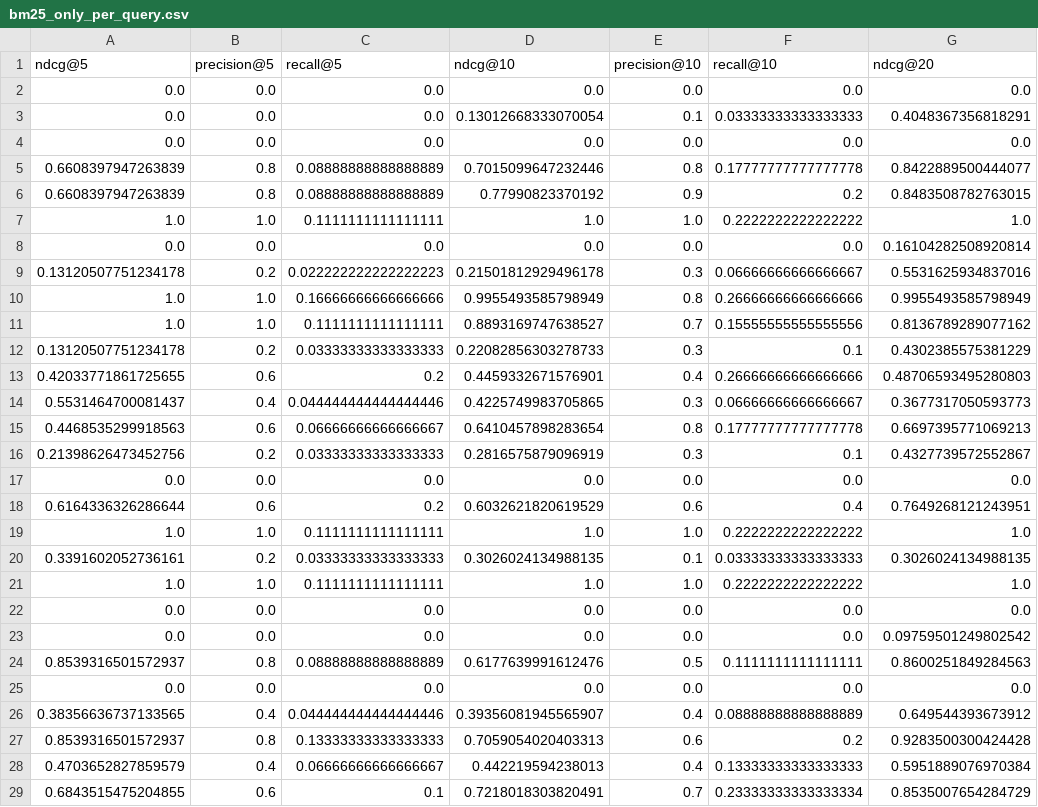
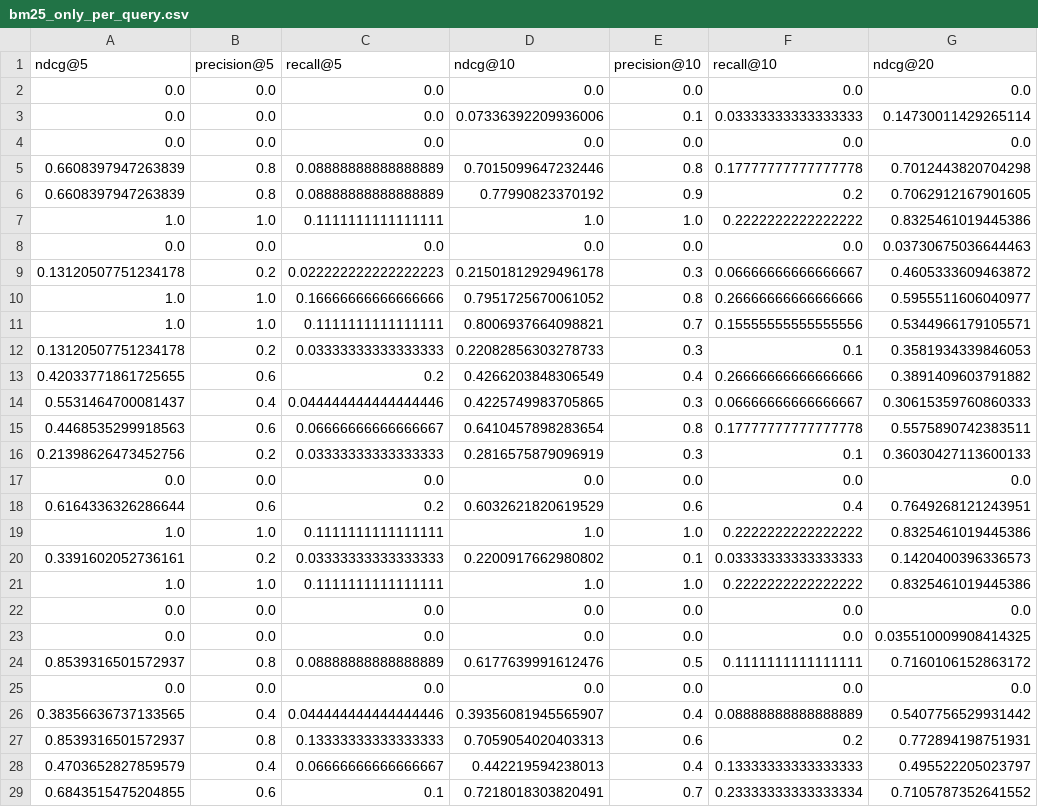
Before and after one commit to Naman-Choudhary-AI-ML/backlog-search-ml, a CSV file: evaluation/results/bm25_only_per_query.csv, drawn as a sheet; only a part is shown; the diff covers the shown part only; the diff names each change by its address in the sheet, - before the commit and + after, or states it on an @@ line.

```diff
--- a/evaluation/results/bm25_only_per_query.csv
+++ b/evaluation/results/bm25_only_per_query.csv
-D3 (ndcg@10): 0.13012668333070054
+D3 (ndcg@10): 0.07336392209936006
-G3 (ndcg@20): 0.4048367356818291
+G3 (ndcg@20): 0.14730011429265114
-G5 (ndcg@20): 0.8422889500444077
+G5 (ndcg@20): 0.7012443820704298
-G6 (ndcg@20): 0.8483508782763015
+G6 (ndcg@20): 0.7062912167901605
-G7 (ndcg@20): 1.0
+G7 (ndcg@20): 0.8325461019445386
-G8 (ndcg@20): 0.16104282508920814
+G8 (ndcg@20): 0.03730675036644463
-G9 (ndcg@20): 0.5531625934837016
+G9 (ndcg@20): 0.4605333609463872
-D10 (ndcg@10): 0.9955493585798949
+D10 (ndcg@10): 0.7951725670061052
-G10 (ndcg@20): 0.9955493585798949
+G10 (ndcg@20): 0.5955511606040977
-D11 (ndcg@10): 0.8893169747638527
+D11 (ndcg@10): 0.8006937664098821
-G11 (ndcg@20): 0.8136789289077162
+G11 (ndcg@20): 0.5344966179105571
-G12 (ndcg@20): 0.4302385575381229
+G12 (ndcg@20): 0.3581934339846053
-D13 (ndcg@10): 0.4459332671576901
+D13 (ndcg@10): 0.4266203848306549
-G13 (ndcg@20): 0.48706593495280803
+G13 (ndcg@20): 0.3891409603791882
-G14 (ndcg@20): 0.3677317050593773
+G14 (ndcg@20): 0.30615359760860333
-G15 (ndcg@20): 0.6697395771069213
+G15 (ndcg@20): 0.5575890742383511
-G16 (ndcg@20): 0.4327739572552867
+G16 (ndcg@20): 0.36030427113600133
-G19 (ndcg@20): 1.0
+G19 (ndcg@20): 0.8325461019445386
-D20 (ndcg@10): 0.3026024134988135
+D20 (ndcg@10): 0.2200917662980802
-G20 (ndcg@20): 0.3026024134988135
+G20 (ndcg@20): 0.1420400396336573
-G21 (ndcg@20): 1.0
+G21 (ndcg@20): 0.8325461019445386
-G23 (ndcg@20): 0.09759501249802542
+G23 (ndcg@20): 0.035510009908414325
-G24 (ndcg@20): 0.8600251849284563
+G24 (ndcg@20): 0.7160106152863172
-G26 (ndcg@20): 0.649544393673912
+G26 (ndcg@20): 0.5407756529931442
-G27 (ndcg@20): 0.9283500300424428
+G27 (ndcg@20): 0.772894198751931
-G28 (ndcg@20): 0.5951889076970384
+G28 (ndcg@20): 0.495522205023797
-G29 (ndcg@20): 0.8535007654284729
+G29 (ndcg@20): 0.7105787352641552
```
Also changed, not shown: 49 edited cells elsewhere in this file, evaluation/results/baseline_comparison.csv, evaluation/results/hybrid_50_50_per_query.csv, 16 other files.
